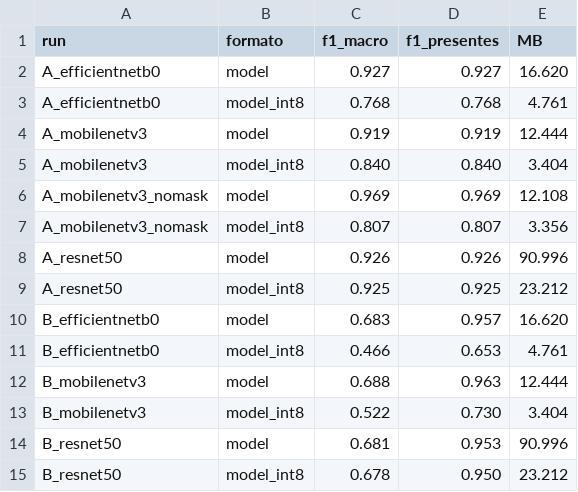
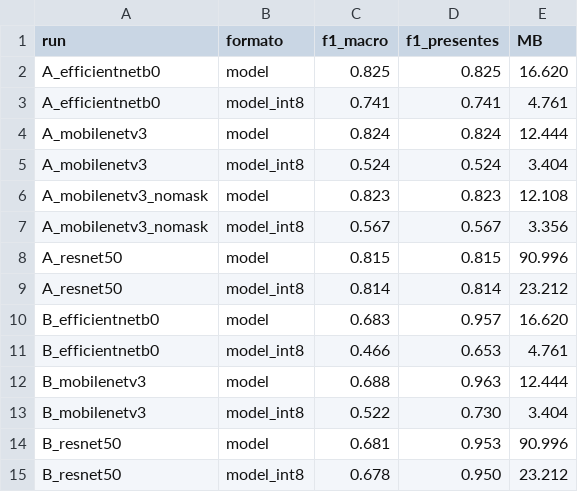
Before and after one commit to sgarzong/tesis-ejecucion, a CSV file: notebooks/ajuste_fino.csv, drawn as a sheet.

Commit message:
proyecto_ml: sección 10 y conclusiones con el ajuste fino reentrenado con ODK (entrenar_tesis v3)

```diff
--- a/notebooks/ajuste_fino.csv
+++ b/notebooks/ajuste_fino.csv
@@ -1,10 +1,10 @@
 run,formato,f1_macro,f1_presentes,MB
-A_efficientnetb0,model,0.927,0.927,16.620
-A_efficientnetb0,model_int8,0.768,0.768,4.761
-A_mobilenetv3,model,0.919,0.919,12.444
-A_mobilenetv3,model_int8,0.840,0.840,3.404
-A_mobilenetv3_nomask,model,0.969,0.969,12.108
-A_mobilenetv3_nomask,model_int8,0.807,0.807,3.356
-A_resnet50,model,0.926,0.926,90.996
-A_resnet50,model_int8,0.925,0.925,23.212
+A_efficientnetb0,model,0.825,0.825,16.620
+A_efficientnetb0,model_int8,0.741,0.741,4.761
+A_mobilenetv3,model,0.824,0.824,12.444
+A_mobilenetv3,model_int8,0.524,0.524,3.404
+A_mobilenetv3_nomask,model,0.823,0.823,12.108
+A_mobilenetv3_nomask,model_int8,0.567,0.567,3.356
+A_resnet50,model,0.815,0.815,90.996
+A_resnet50,model_int8,0.814,0.814,23.212
 B_efficientnetb0,model,0.683,0.957,16.620
```
Also changed, not shown: 1 other file.
